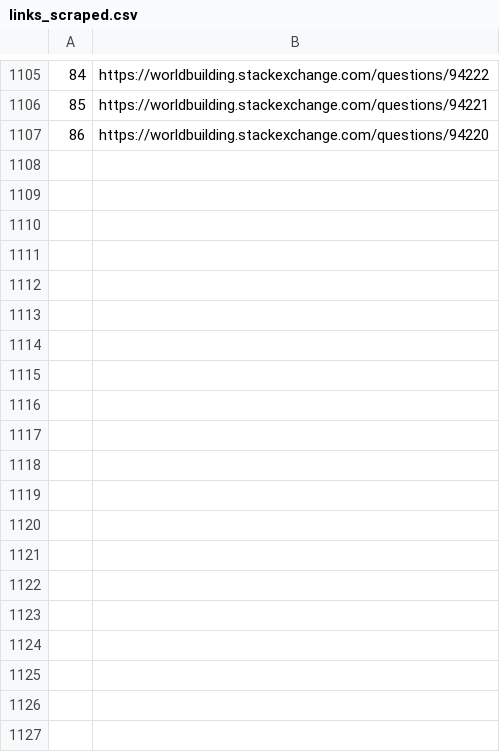
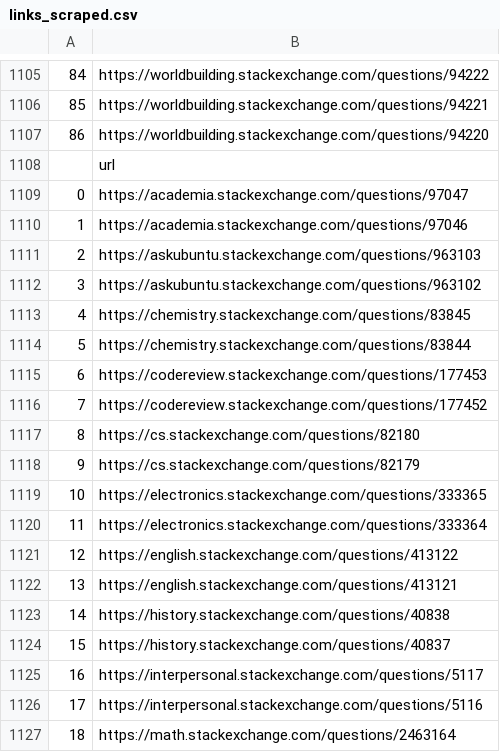
Before and after one commit to bpshaver/StackExchangeClassification, a CSV file: links_scraped.csv, drawn as a sheet; only a part is shown, gaps mark what is left out; the diff covers the shown part only.

```diff
--- a/links_scraped.csv
+++ b/links_scraped.csv
@@ -1107 +1107,21 @@
 86,https://worldbuilding.stackexchange.com/questions/94220
+,url
+0,https://academia.stackexchange.com/questions/97047
+1,https://academia.stackexchange.com/questions/97046
+2,https://askubuntu.stackexchange.com/questions/963103
+3,https://askubuntu.stackexchange.com/questions/963102
+4,https://chemistry.stackexchange.com/questions/83845
+5,https://chemistry.stackexchange.com/questions/83844
+6,https://codereview.stackexchange.com/questions/177453
+7,https://codereview.stackexchange.com/questions/177452
+8,https://cs.stackexchange.com/questions/82180
+9,https://cs.stackexchange.com/questions/82179
+10,https://electronics.stackexchange.com/questions/333365
+11,https://electronics.stackexchange.com/questions/333364
+12,https://english.stackexchange.com/questions/413122
+13,https://english.stackexchange.com/questions/413121
+14,https://history.stackexchange.com/questions/40838
+15,https://history.stackexchange.com/questions/40837
+16,https://interpersonal.stackexchange.com/questions/5117
+17,https://interpersonal.stackexchange.com/questions/5116
+18,https://math.stackexchange.com/questions/2463164
```
Also changed, not shown: 29 added rows elsewhere in this file, most_recent_by_category.csv, question_links.csv, 2 other files.
